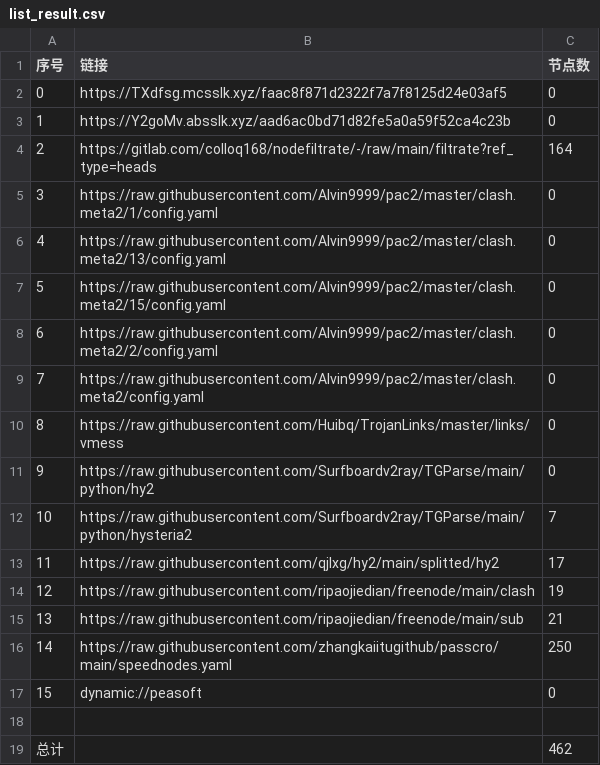
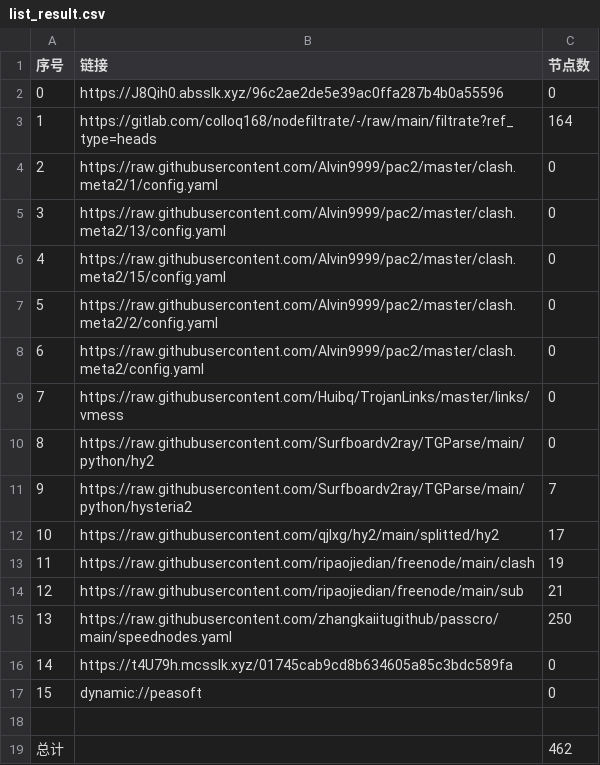
Before and after one commit to dreamMilk/AutoMergePublicNodes, a CSV file: list_result.csv, drawn as a sheet; removed rows and columns are numbered as before the commit, all else as after; the diff names each change by its address in the sheet, - before the commit and + after, or states it on an @@ line.

```diff
--- a/list_result.csv
+++ b/list_result.csv
-row 2: 0 | https://TXdfsg.mcsslk.xyz/faac8f871d2322f7a7f8125d24e03af5 | 0
@@ column A (序号) renumbered between rows 2 and 15 @@
-B2 (链接): https://Y2goMv.absslk.xyz/aad6ac0bd71d82fe5a0a59f52ca4c23b
+B2 (链接): https://J8Qih0.absslk.xyz/96c2ae2de5e39ac0ffa287b4b0a55596
+row 16: 14 | https://t4U79h.mcsslk.xyz/01745cab9cd8b634605a85c3bdc589fa | 0
```
Also changed, not shown: 27 other files.
